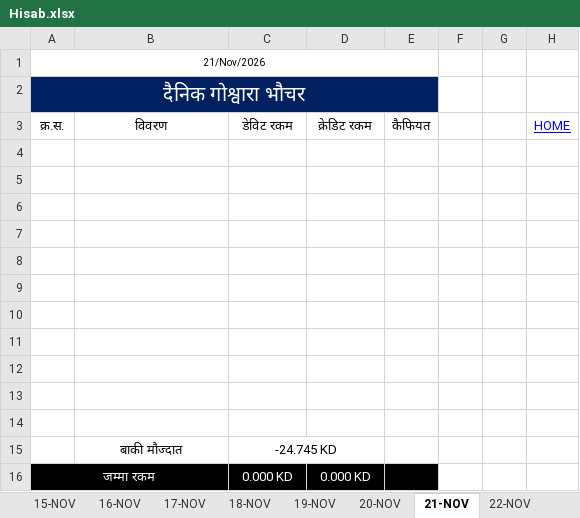
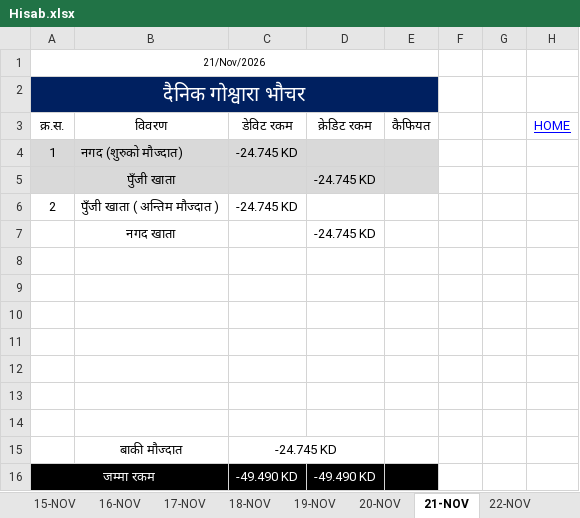
Before and after one commit to LaxmanNepal/hisab, an Excel workbook: Hisab.xlsx, sheet 21-NOV, drawn as a sheet; values as stored, in another font and other column widths than the file's, no borders; the diff names each change by its address in the sheet, - before the commit and + after, or states it on an @@ line.

```diff
--- a/Hisab.xlsx (sheet 21-NOV)
+++ b/Hisab.xlsx (sheet 21-NOV)
-row 4: (empty)
+row 4: 1 | नगद (शुरुको मौज्दात) | -24.745 KD
-A4:E5 fill: none
+A4:E5 fill: #D9D9D9
-row 5: (empty)
+row 5:  | पुँजी खाता |  | -24.745 KD
-row 6: (empty)
+row 6: 2 | पुँजी खाता ( अन्तिम मौज्दात ) | -24.745 KD
-row 7: (empty)
+row 7:  | नगद खाता |  | -24.745 KD
-C16: 0.000 KD
+C16: -49.490 KD
-D16: 0.000 KD
+D16: -49.490 KD
```
Also changed, not shown: sheet 22-NOV, sheet All, sheet 25-NOV, sheet 23-NOV, sheet 24-NOV, sheet 26-NOV, 4 more sheets, formulas that keep their value.
